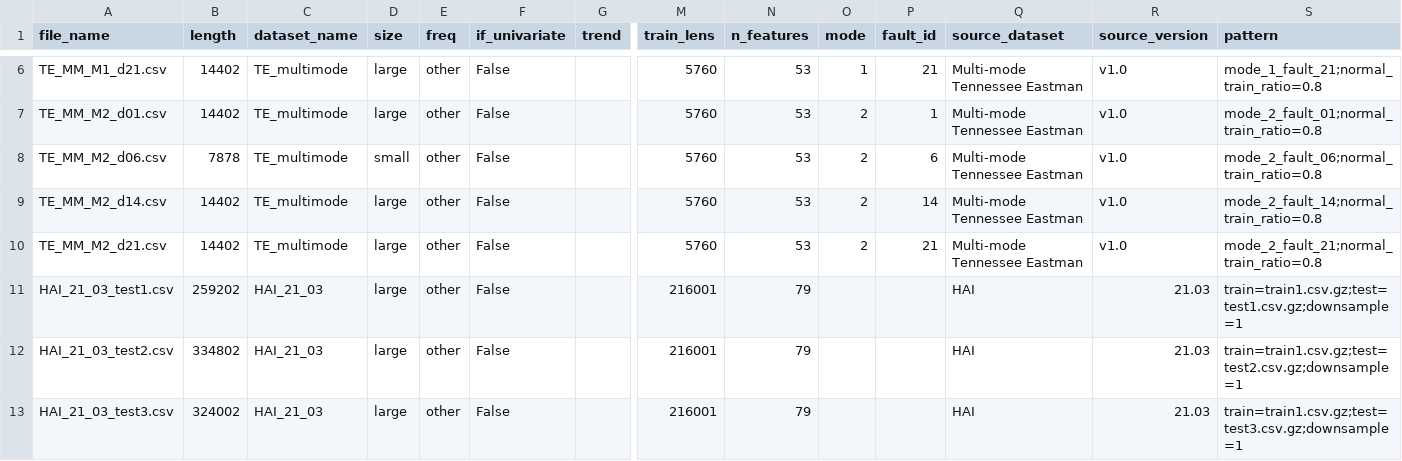
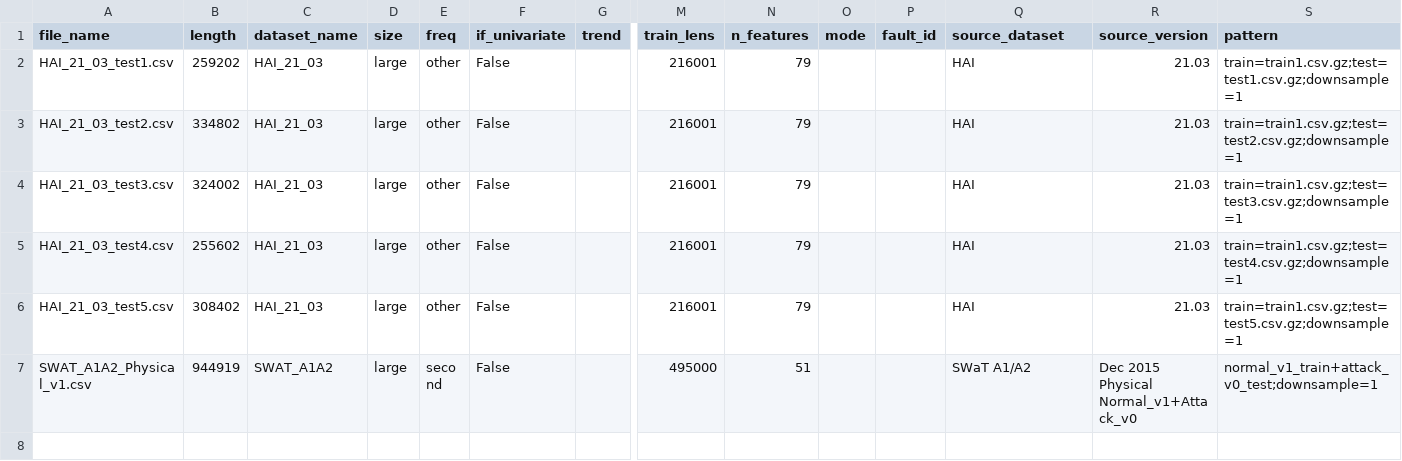
Before and after one commit to sunyujie0730-bot/lagraph, a CSV file: dataset/anomaly_detect/DETECT_META.csv, drawn as a sheet; only a part is shown, gaps mark what is left out; the shorter side is filled out with more unchanged rows; rows hold the shown columns only; the diff covers the shown part only; the diff names each change by its address in the sheet, - before the commit and + after, or states it on an @@ line.

```diff
--- a/dataset/anomaly_detect/DETECT_META.csv
+++ b/dataset/anomaly_detect/DETECT_META.csv
-row 6: TE_MM_M1_d21.csv | 14402 | TE_multimode | large | other | False |  | 5760 | 53 | 1 | 21 | Multi-mode Tennessee Eastman | v1.0 | mode_1_fault_21;normal_train_ratio=0.8
-row 7: TE_MM_M2_d01.csv | 14402 | TE_multimode | large | other | False |  | 5760 | 53 | 2 | 1 | Multi-mode Tennessee Eastman | v1.0 | mode_2_fault_01;normal_train_ratio=0.8
-row 8: TE_MM_M2_d06.csv | 7878 | TE_multimode | small | other | False |  | 5760 | 53 | 2 | 6 | Multi-mode Tennessee Eastman | v1.0 | mode_2_fault_06;normal_train_ratio=0.8
-row 9: TE_MM_M2_d14.csv | 14402 | TE_multimode | large | other | False |  | 5760 | 53 | 2 | 14 | Multi-mode Tennessee Eastman | v1.0 | mode_2_fault_14;normal_train_ratio=0.8
-row 10: TE_MM_M2_d21.csv | 14402 | TE_multimode | large | other | False |  | 5760 | 53 | 2 | 21 | Multi-mode Tennessee Eastman | v1.0 | mode_2_fault_21;normal_train_ratio=0.8
```
Also changed, not shown: 8 removed rows elsewhere in this file, dataset/anomaly_detect/rca_labels.csv, 1 other file.
